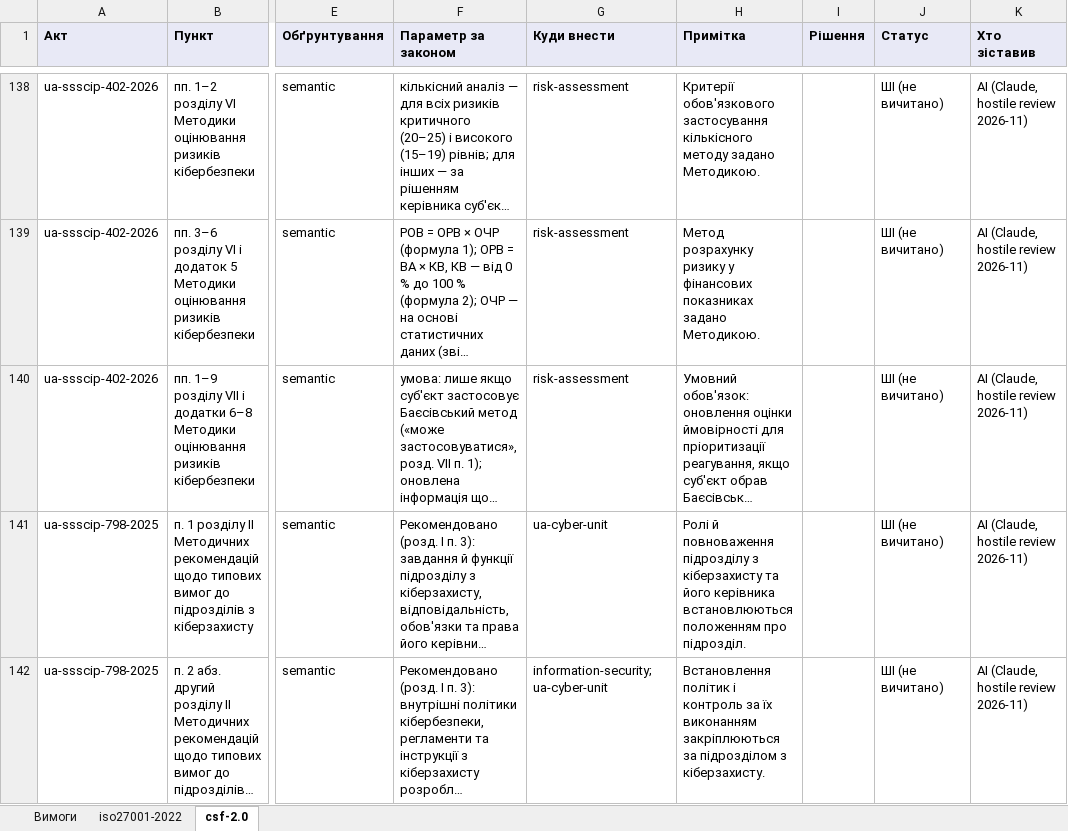
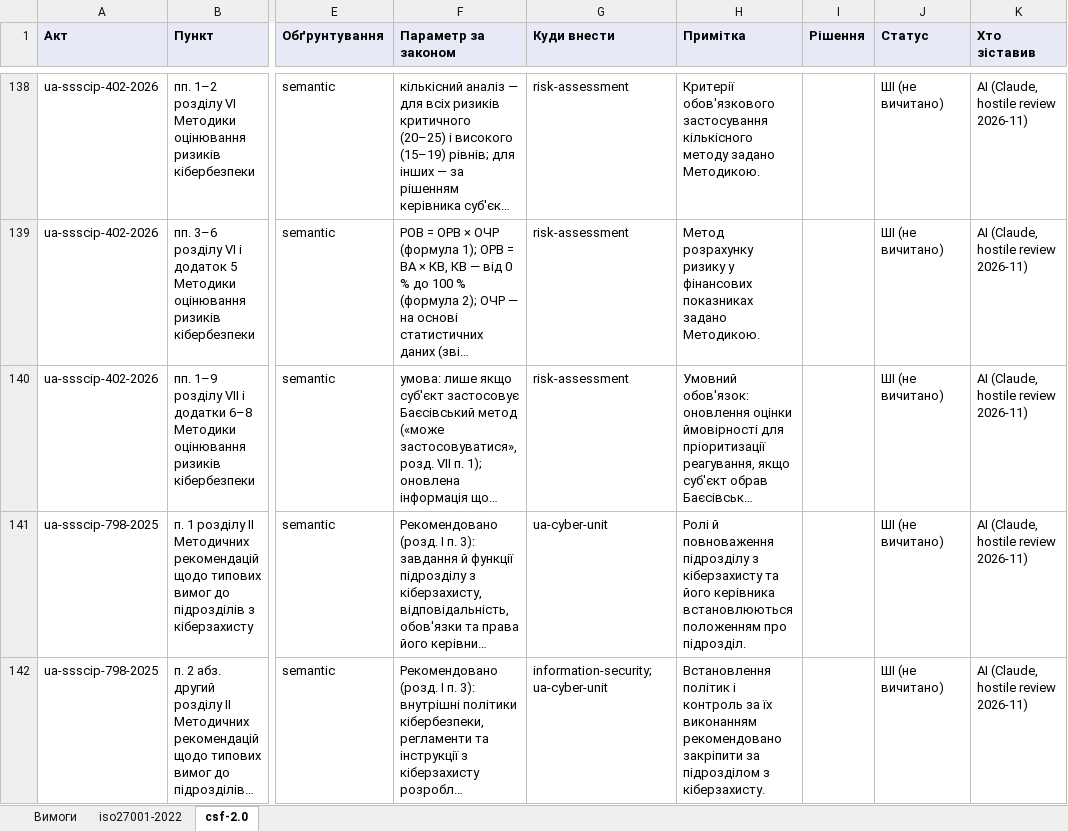
Before and after one commit to Ivan-Gokin/grc-foundation-ua, an Excel workbook: mappings/isms-baseline.xlsx, sheet csf-2.0, drawn as a sheet; only a part is shown, gaps mark what is left out; long unchanged cells end in …; values as stored, in another font and other column widths than the file's, no borders; the diff covers the shown part only; the diff names each change by its address in the sheet, - before the commit and + after, or states it on an @@ line.

```diff
--- a/mappings/isms-baseline.xlsx (sheet csf-2.0)
+++ b/mappings/isms-baseline.xlsx (sheet csf-2.0)
-H142 (Примітка): …їх виконанням закріплюються за підрозділом…
+H142 (Примітка): …їх виконанням рекомендовано закріпити за підрозділом…
```
Also changed, not shown: 1 added row and 7 edited cells elsewhere in this sheet, sheet iso27001-2022, 1 other file.
